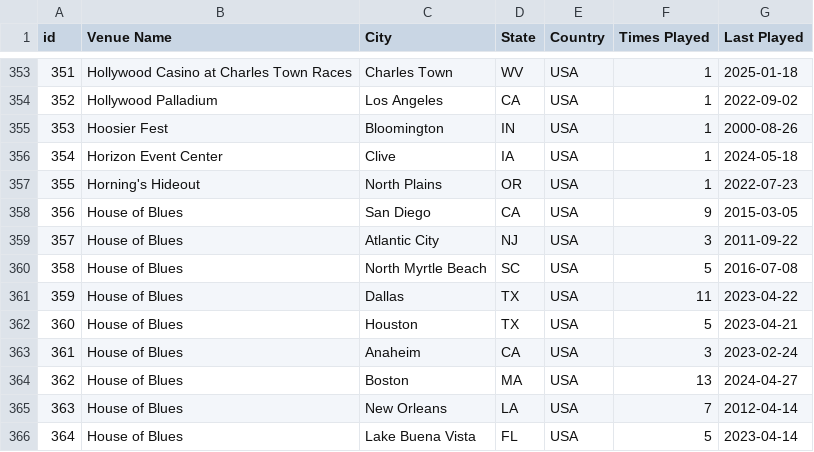
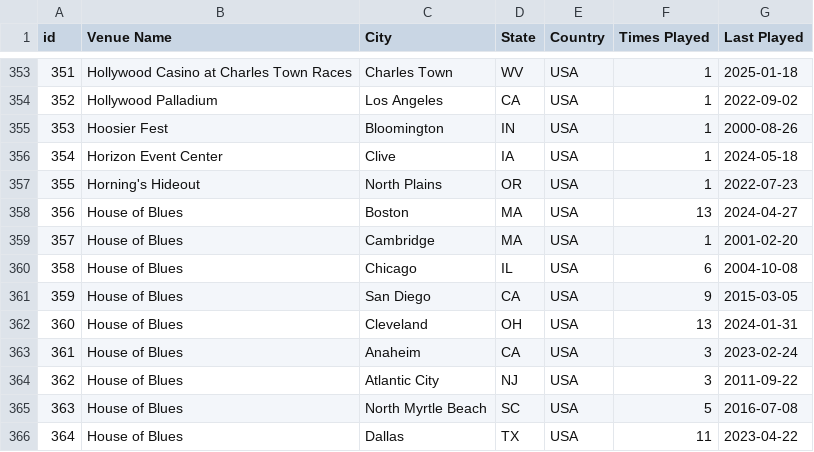
Before and after one commit to connorkitchings/Concerts, a CSV file: Data/UM/From Web/venuedata.csv, drawn as a sheet; only a part is shown, gaps mark what is left out; the diff covers the shown part only.

```diff
--- a/Data/UM/From Web/venuedata.csv
+++ b/Data/UM/From Web/venuedata.csv
@@ -357,10 +357,10 @@ id,Venue Name,City,State,Country,Times Played,Last Played
 355,Horning's Hideout,North Plains,OR,USA,1,2022-07-23
-356,House of Blues,San Diego,CA,USA,9,2015-03-05
-357,House of Blues,Atlantic City,NJ,USA,3,2011-09-22
-358,House of Blues,North Myrtle Beach,SC,USA,5,2016-07-08
-359,House of Blues,Dallas,TX,USA,11,2023-04-22
-360,House of Blues,Houston,TX,USA,5,2023-04-21
+356,House of Blues,Boston,MA,USA,13,2024-04-27
+357,House of Blues,Cambridge,MA,USA,1,2001-02-20
+358,House of Blues,Chicago,IL,USA,6,2004-10-08
+359,House of Blues,San Diego,CA,USA,9,2015-03-05
+360,House of Blues,Cleveland,OH,USA,13,2024-01-31
 361,House of Blues,Anaheim,CA,USA,3,2023-02-24
-362,House of Blues,Boston,MA,USA,13,2024-04-27
-363,House of Blues,New Orleans,LA,USA,7,2012-04-14
-364,House of Blues,Lake Buena Vista,FL,USA,5,2023-04-14
+362,House of Blues,Atlantic City,NJ,USA,3,2011-09-22
+363,House of Blues,North Myrtle Beach,SC,USA,5,2016-07-08
+364,House of Blues,Dallas,TX,USA,11,2023-04-22
```
Also changed, not shown: 89 edited cells elsewhere in this file, Data/Phish/From Web/showdata.csv.
